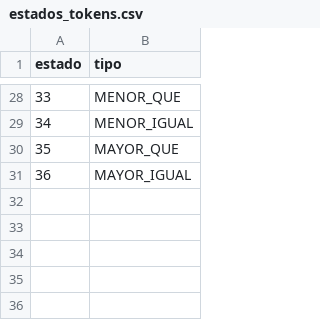
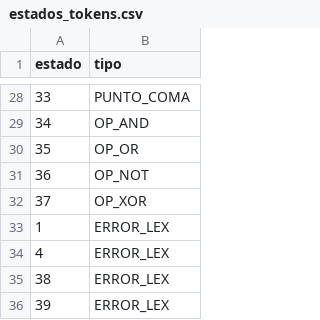
Before and after one commit to Aanlu/CompiladorCpp, a CSV file: Compilador2/estados_tokens.csv, drawn as a sheet; only a part is shown, gaps mark what is left out; the diff covers the shown part only.

```diff
--- a/Compilador2/estados_tokens.csv
+++ b/Compilador2/estados_tokens.csv
@@ -28,4 +28,9 @@ estado,tipo
-33,MENOR_QUE
-34,MENOR_IGUAL
-35,MAYOR_QUE
-36,MAYOR_IGUAL
+33,PUNTO_COMA
+34,OP_AND
+35,OP_OR
+36,OP_NOT
+37,OP_XOR
+1,ERROR_LEX
+4,ERROR_LEX
+38,ERROR_LEX
+39,ERROR_LEX
```
Also changed, not shown: 6 added rows, 6 removed rows and 20 edited cells elsewhere in this file, Compilador2/keywords.csv, Compilador2/matriz_transiciones.csv, 4 other files.
